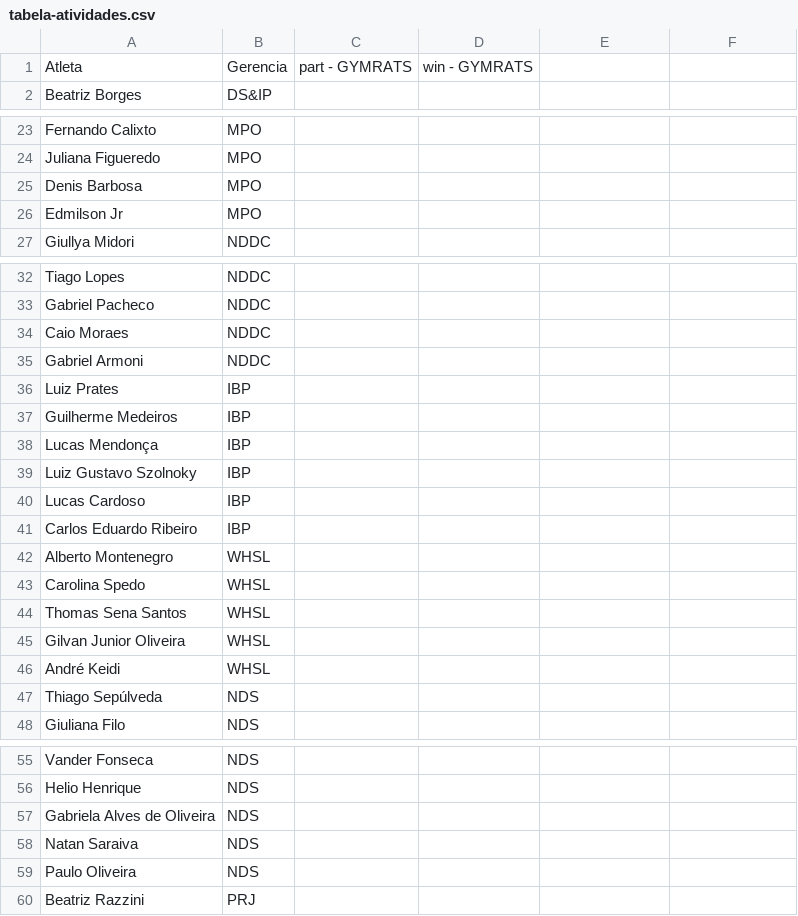
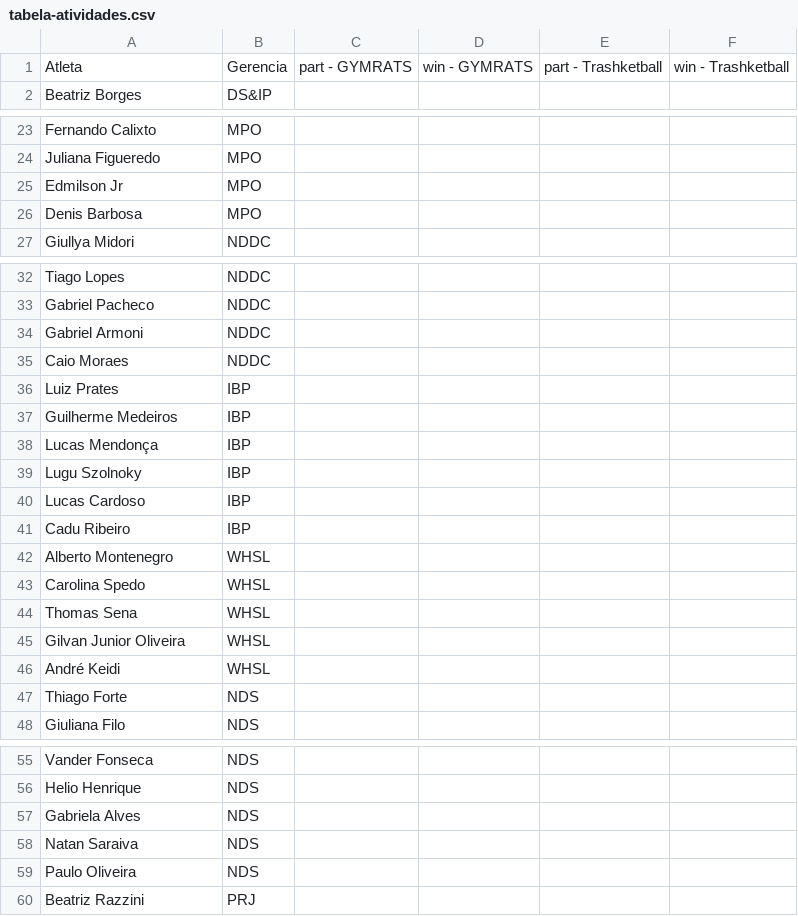
Before and after one commit to BeaFisia/OLIMFISIADAS, a CSV file: tabela-atividades.csv, drawn as a sheet; only a part is shown, gaps mark what is left out; the diff names each change by its address in the sheet, - before the commit and + after, or states it on an @@ line.

```diff
--- a/tabela-atividades.csv
+++ b/tabela-atividades.csv
-E1: (empty)
+E1: part - Trashketball
-F1: (empty)
+F1: win - Trashketball
@@ row 26 moved to row 25: Edmilson Jr @@
@@ row 35 moved to row 34: Gabriel Armoni @@
-A39: Luiz Gustavo Szolnoky
+A39: Lugu Szolnoky
-A41: Carlos Eduardo Ribeiro
+A41: Cadu Ribeiro
-A44: Thomas Sena Santos
+A44: Thomas Sena
-A47: Thiago Sepúlveda
+A47: Thiago Forte
-A57: Gabriela Alves de Oliveira
+A57: Gabriela Alves
```
Also changed, not shown: comite.csv, tabela-atletas.csv, 1 other file.
